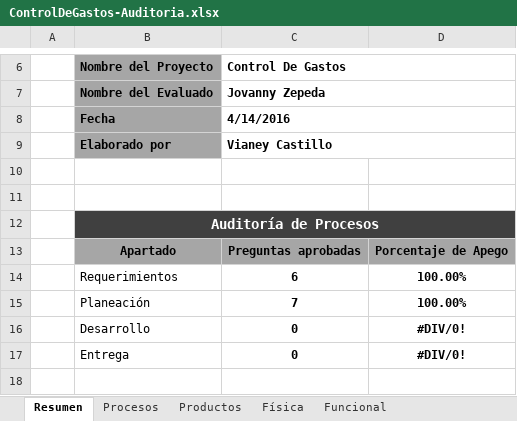
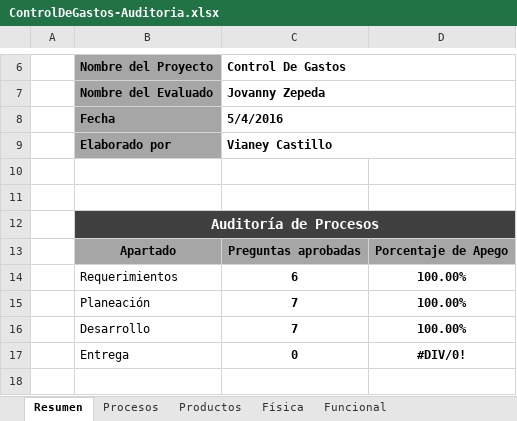
Before and after one commit to jovannyzepeda/Bisoltec, an Excel workbook: Proyectos/ControlDeGastos/05. Calidad/ControlDeGastos-Auditoria.xlsx, sheet Resumen, drawn as a sheet; only a part is shown, gaps mark what is left out; values as stored, in another font and other column widths than the file's, no borders; charts and pictures not drawn; removed rows and columns are numbered as before the commit, all else as after; the diff names each change by its address in the sheet, - before the commit and + after, or states it on an @@ line.

```diff
--- a/Proyectos/ControlDeGastos/05. Calidad/ControlDeGastos-Auditoria.xlsx (sheet Resumen)
+++ b/Proyectos/ControlDeGastos/05. Calidad/ControlDeGastos-Auditoria.xlsx (sheet Resumen)
-C8 (Control De Gastos): 4/14/2016
+C8 (Control De Gastos): 5/4/2016
-row 16:  | Desarrollo | 0 | #DIV/0!
+row 16:  | Desarrollo | 7 | 100.00%
```
Also changed, not shown: sheet Procesos, charts or pictures.
